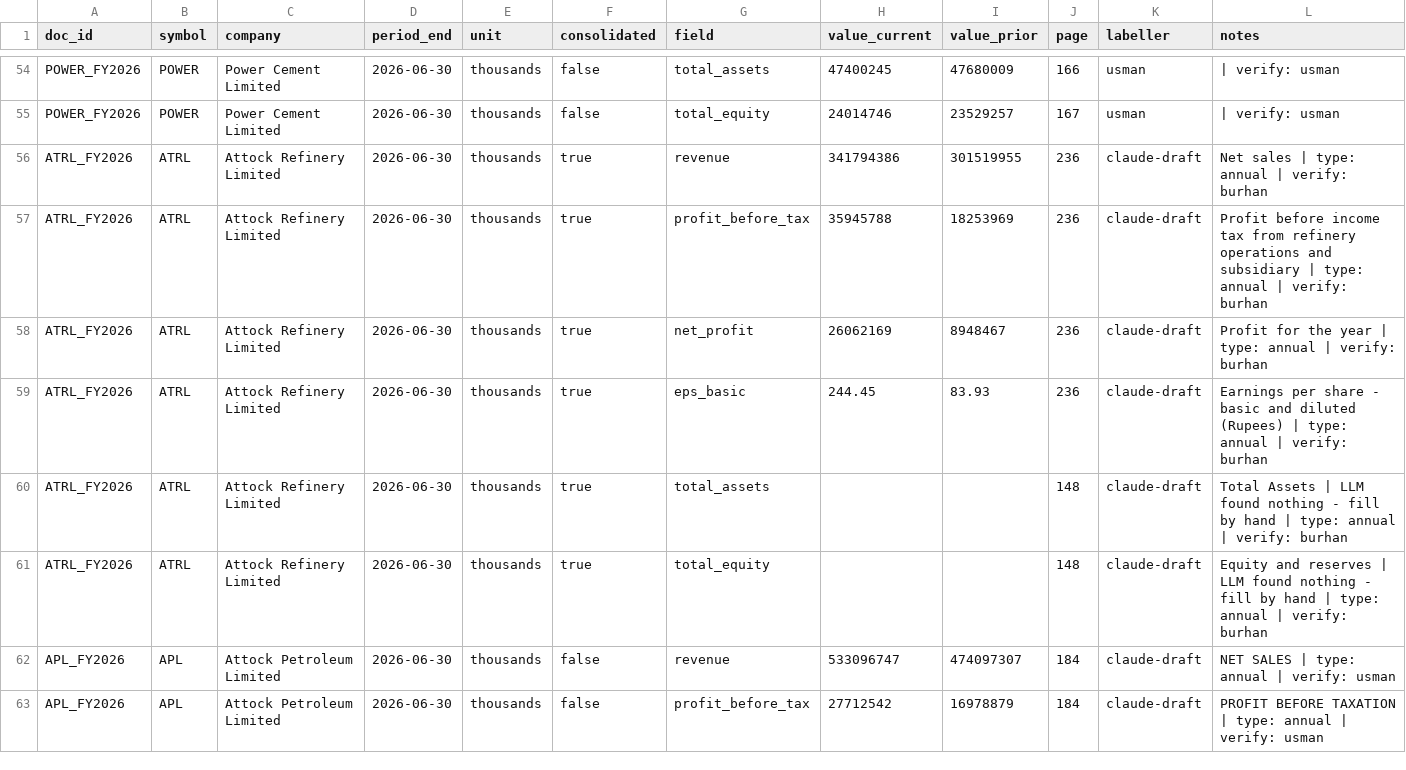
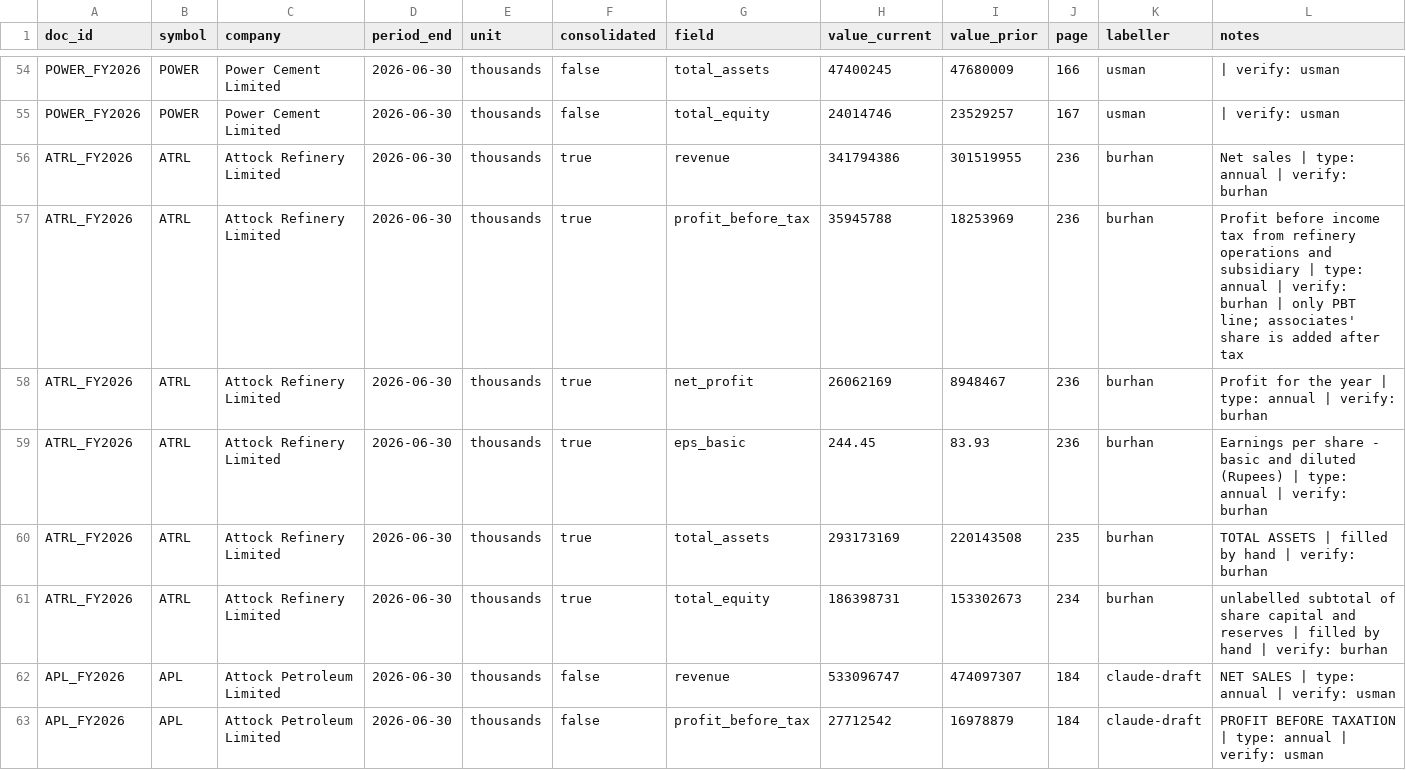
Before and after one commit to UsmanBari/mizan-ai, a CSV file: eval/data/psx_labels.csv, drawn as a sheet; only a part is shown, gaps mark what is left out.

Commit message:
Verify ATRL FY2026 labels (6 rows; assets/equity filled by hand)

```diff
--- a/eval/data/psx_labels.csv
+++ b/eval/data/psx_labels.csv
@@ -55,8 +55,8 @@ POWER_FY2026,POWER,Power Cement Limited,2026-06-30,thousands,false,total_assets,
 POWER_FY2026,POWER,Power Cement Limited,2026-06-30,thousands,false,total_equity,24014746,23529257,167,usman, | verify: usman
-ATRL_FY2026,ATRL,Attock Refinery Limited,2026-06-30,thousands,true,revenue,341794386,301519955,236,claude-draft,Net sales | type: annual | verify: burhan
-ATRL_FY2026,ATRL,Attock Refinery Limited,2026-06-30,thousands,true,profit_before_tax,35945788,18253969,236,claude-draft,Profit before income tax from refinery operations and subsidiary | type: annual | verify: burhan
-ATRL_FY2026,ATRL,Attock Refinery Limited,2026-06-30,thousands,true,net_profit,26062169,8948467,236,claude-draft,Profit for the year | type: annual | verify: burhan
-ATRL_FY2026,ATRL,Attock Refinery Limited,2026-06-30,thousands,true,eps_basic,244.45,83.93,236,claude-draft,Earnings per share - basic and diluted (Rupees) | type: annual | verify: burhan
-ATRL_FY2026,ATRL,Attock Refinery Limited,2026-06-30,thousands,true,total_assets,,,148,claude-draft,Total Assets | LLM found nothing - fill by hand | type: annual | verify: burhan
-ATRL_FY2026,ATRL,Attock Refinery Limited,2026-06-30,thousands,true,total_equity,,,148,claude-draft,Equity and reserves | LLM found nothing - fill by hand | type: annual | verify: burhan
+ATRL_FY2026,ATRL,Attock Refinery Limited,2026-06-30,thousands,true,revenue,341794386,301519955,236,burhan,Net sales | type: annual | verify: burhan
+ATRL_FY2026,ATRL,Attock Refinery Limited,2026-06-30,thousands,true,profit_before_tax,35945788,18253969,236,burhan,Profit before income tax from refinery operations and subsidiary | type: annual | verify: burhan | only PBT line; associates' share is added after tax
+ATRL_FY2026,ATRL,Attock Refinery Limited,2026-06-30,thousands,true,net_profit,26062169,8948467,236,burhan,Profit for the year | type: annual | verify: burhan
+ATRL_FY2026,ATRL,Attock Refinery Limited,2026-06-30,thousands,true,eps_basic,244.45,83.93,236,burhan,Earnings per share - basic and diluted (Rupees) | type: annual | verify: burhan
+ATRL_FY2026,ATRL,Attock Refinery Limited,2026-06-30,thousands,true,total_assets,293173169,220143508,235,burhan,TOTAL ASSETS | filled by hand | verify: burhan
+ATRL_FY2026,ATRL,Attock Refinery Limited,2026-06-30,thousands,true,total_equity,186398731,153302673,234,burhan,unlabelled subtotal of share capital and reserves | filled by hand | verify: burhan
 APL_FY2026,APL,Attock Petroleum Limited,2026-06-30,thousands,false,revenue,533096747,474097307,184,claude-draft,NET SALES | type: annual | verify: usman
```
